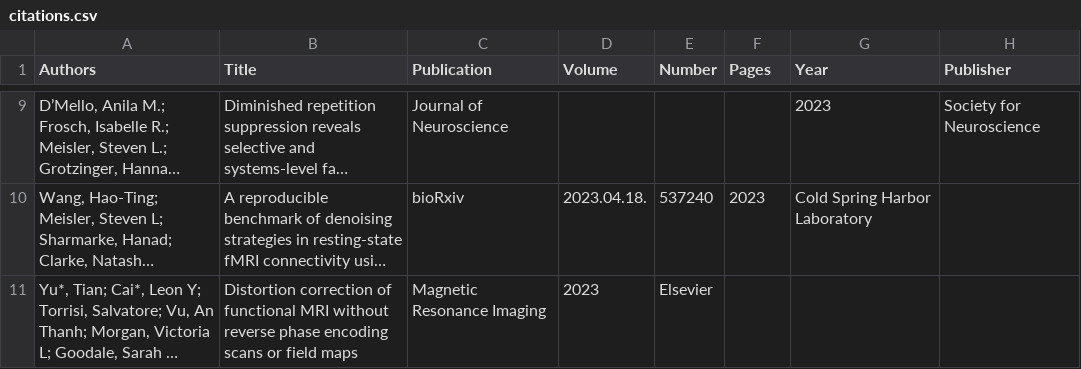
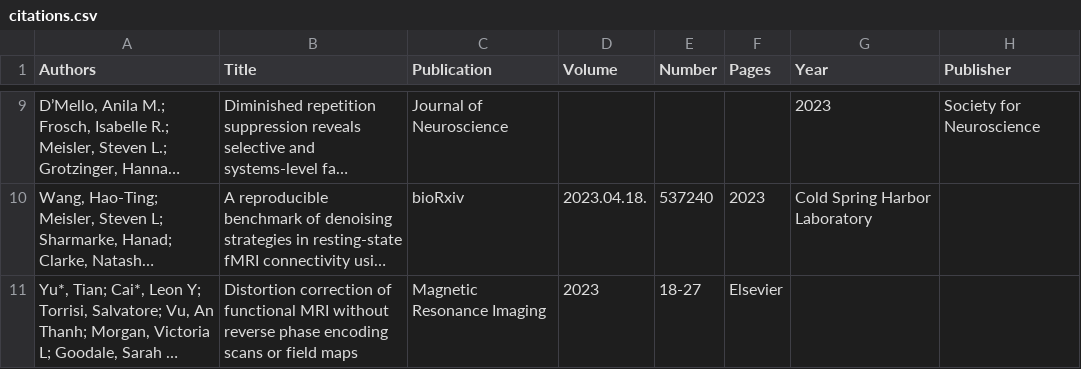
Before and after one commit to academicpages/academicpages.github.io, a CSV file: _data/citations.csv, drawn as a sheet; only a part is shown, gaps mark what is left out; long unchanged cells end in …; the diff names each change by its address in the sheet, - before the commit and + after, or states it on an @@ line.

Commit message:
Update citations.csv

```diff
--- a/_data/citations.csv
+++ b/_data/citations.csv
-E11 (Number): Elsevier
+E11 (Number): 18-27
-F11 (Pages): (empty)
+F11 (Pages): Elsevier
```
